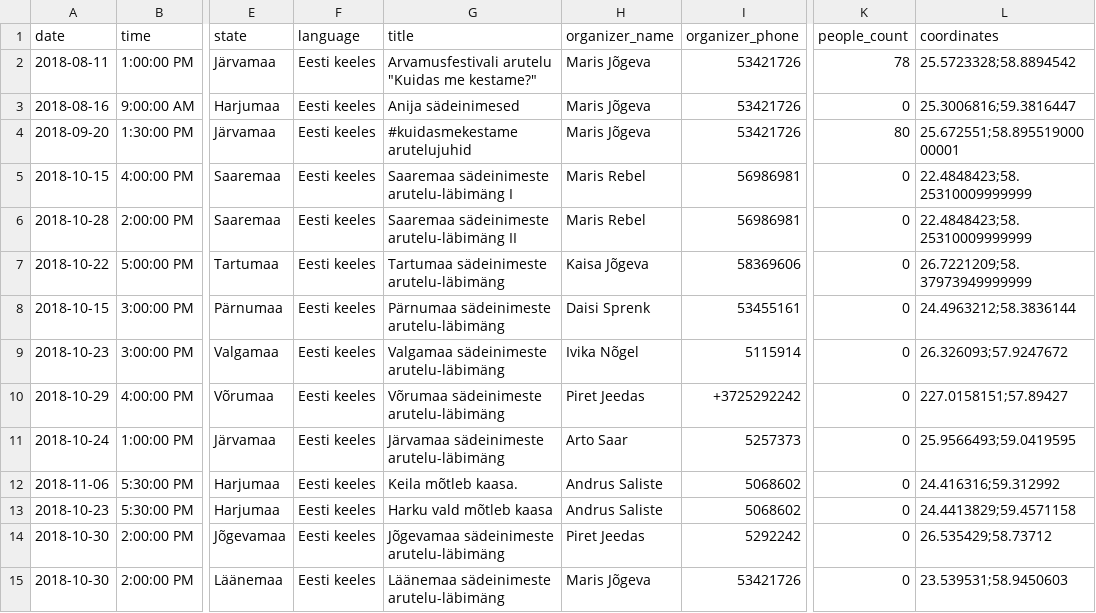
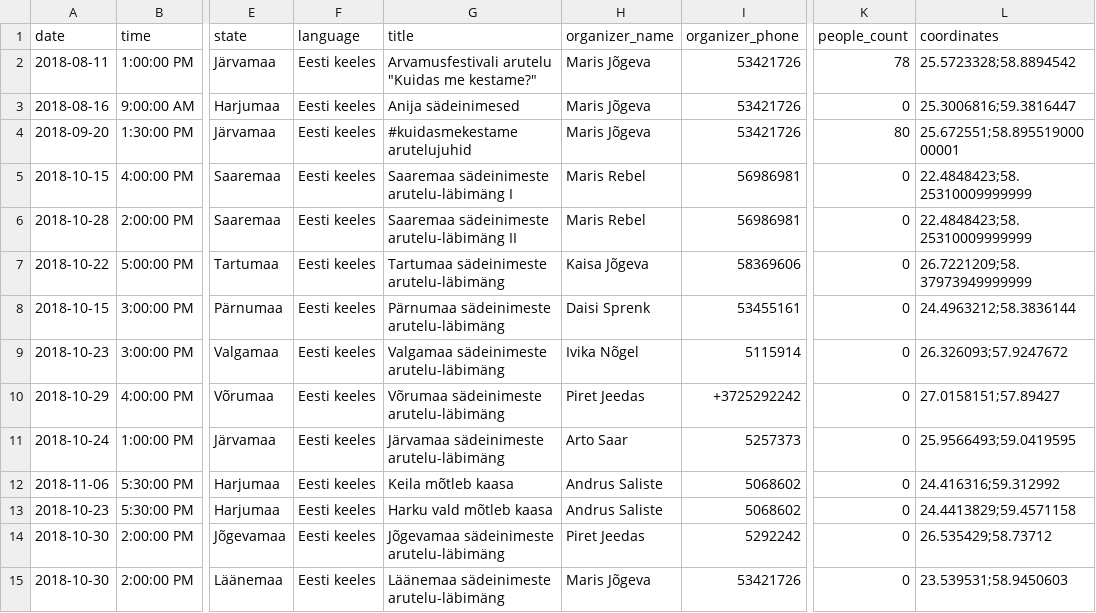
Before and after one commit to rahvaalgatus/kestame, a CSV file: content/discussions.csv, drawn as a sheet; only a part is shown, gaps mark what is left out; the diff names each change by its address in the sheet, - before the commit and + after, or states it on an @@ line.

Commit message:
Update discussions.

```diff
--- a/content/discussions.csv
+++ b/content/discussions.csv
-L10 (coordinates): 227.0158151;57.89427
+L10 (coordinates): 27.0158151;57.89427
-G12 (title): Keila mõtleb kaasa.
+G12 (title): Keila mõtleb kaasa
```
